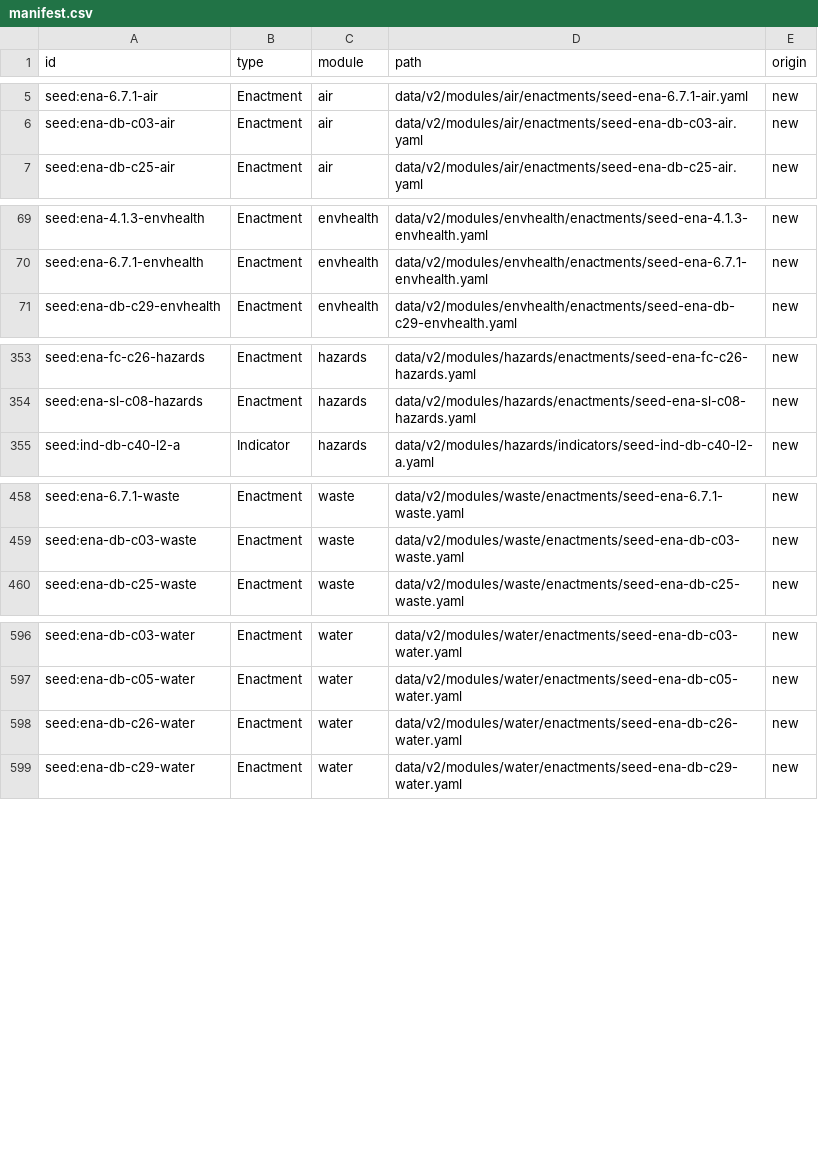
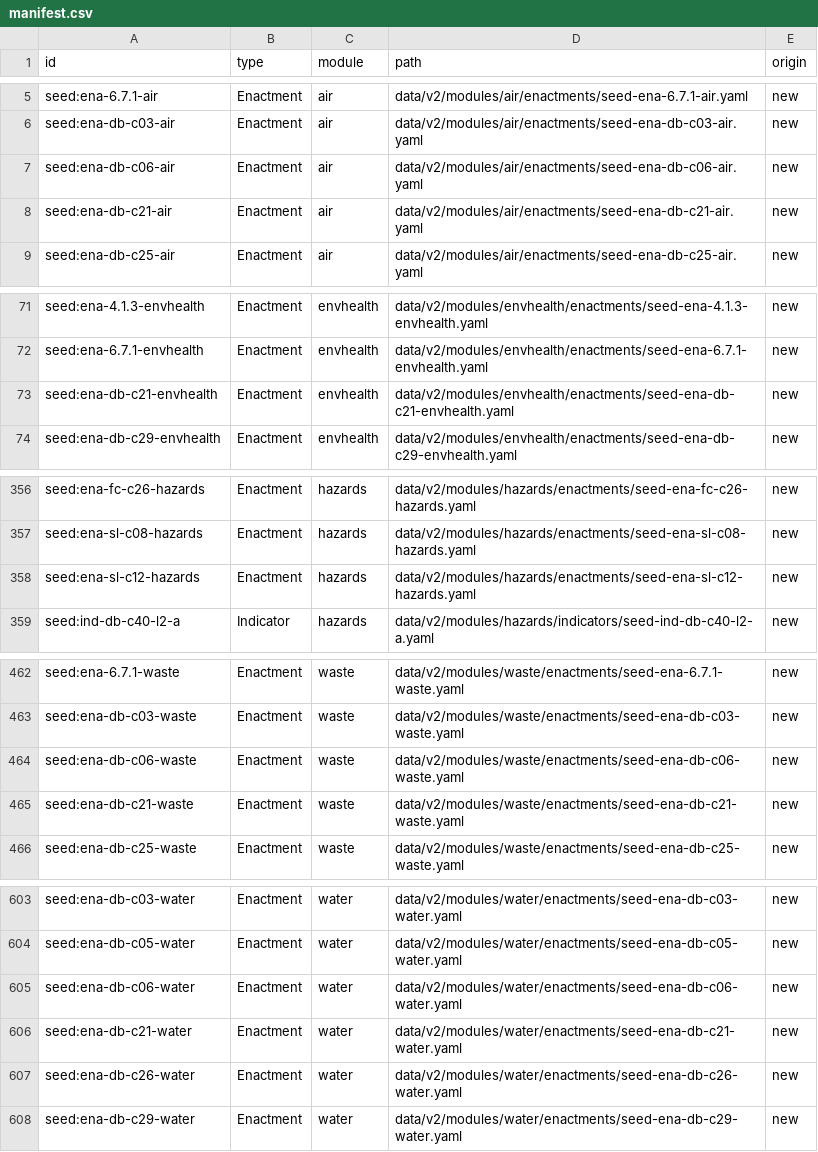
Before and after one commit to jrwashebek/Enviroskillstaxonomy, a CSV file: docs/build/WP-06/manifest.csv, drawn as a sheet; only a part is shown, gaps mark what is left out; the diff covers the shown part only.

```diff
--- a/docs/build/WP-06/manifest.csv
+++ b/docs/build/WP-06/manifest.csv
@@ -6,2 +6,4 @@ seed:ena-6.7.1-air,Enactment,air,data/v2/modules/air/enactments/seed-ena-6.7.1-a
 seed:ena-db-c03-air,Enactment,air,data/v2/modules/air/enactments/seed-ena-db-c03-air.yaml,new
+seed:ena-db-c06-air,Enactment,air,data/v2/modules/air/enactments/seed-ena-db-c06-air.yaml,new
+seed:ena-db-c21-air,Enactment,air,data/v2/modules/air/enactments/seed-ena-db-c21-air.yaml,new
 seed:ena-db-c25-air,Enactment,air,data/v2/modules/air/enactments/seed-ena-db-c25-air.yaml,new
@@ -70,2 +72,3 @@ seed:ena-4.1.3-envhealth,Enactment,envhealth,data/v2/modules/envhealth/enactment
 seed:ena-6.7.1-envhealth,Enactment,envhealth,data/v2/modules/envhealth/enactments/seed-ena-6.7.1-envhealth.yaml,new
+seed:ena-db-c21-envhealth,Enactment,envhealth,data/v2/modules/envhealth/enactments/seed-ena-db-c21-envhealth.yaml,new
 seed:ena-db-c29-envhealth,Enactment,envhealth,data/v2/modules/envhealth/enactments/seed-ena-db-c29-envhealth.yaml,new
@@ -354,2 +357,3 @@ seed:ena-fc-c26-hazards,Enactment,hazards,data/v2/modules/hazards/enactments/see
 seed:ena-sl-c08-hazards,Enactment,hazards,data/v2/modules/hazards/enactments/seed-ena-sl-c08-hazards.yaml,new
+seed:ena-sl-c12-hazards,Enactment,hazards,data/v2/modules/hazards/enactments/seed-ena-sl-c12-hazards.yaml,new
 seed:ind-db-c40-l2-a,Indicator,hazards,data/v2/modules/hazards/indicators/seed-ind-db-c40-l2-a.yaml,new
@@ -459,2 +463,4 @@ seed:ena-6.7.1-waste,Enactment,waste,data/v2/modules/waste/enactments/seed-ena-6
 seed:ena-db-c03-waste,Enactment,waste,data/v2/modules/waste/enactments/seed-ena-db-c03-waste.yaml,new
+seed:ena-db-c06-waste,Enactment,waste,data/v2/modules/waste/enactments/seed-ena-db-c06-waste.yaml,new
+seed:ena-db-c21-waste,Enactment,waste,data/v2/modules/waste/enactments/seed-ena-db-c21-waste.yaml,new
 seed:ena-db-c25-waste,Enactment,waste,data/v2/modules/waste/enactments/seed-ena-db-c25-waste.yaml,new
@@ -597,2 +604,4 @@ seed:ena-db-c03-water,Enactment,water,data/v2/modules/water/enactments/seed-ena-
 seed:ena-db-c05-water,Enactment,water,data/v2/modules/water/enactments/seed-ena-db-c05-water.yaml,new
+seed:ena-db-c06-water,Enactment,water,data/v2/modules/water/enactments/seed-ena-db-c06-water.yaml,new
+seed:ena-db-c21-water,Enactment,water,data/v2/modules/water/enactments/seed-ena-db-c21-water.yaml,new
 seed:ena-db-c26-water,Enactment,water,data/v2/modules/water/enactments/seed-ena-db-c26-water.yaml,new
```
Also changed, not shown: 2 added rows elsewhere in this file, docs/build/WP-06/three_module_coverage.csv, 13 other files.
